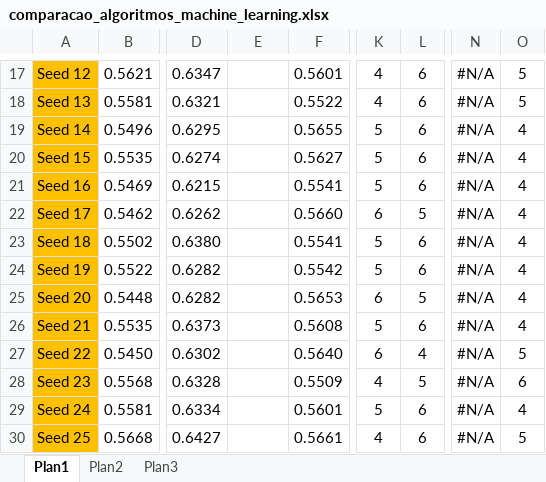
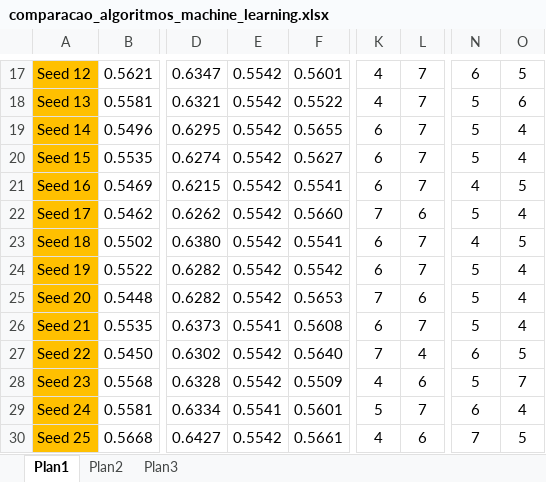
Before and after one commit to andrews371/TCC_windows, an Excel workbook: base de dados e códigos/comparacao_algoritmos_machine_learning.xlsx, sheet Plan1, drawn as a sheet; only a part is shown, gaps mark what is left out; values as stored, in another font and other column widths than the file's, no borders; the diff covers the shown part only; the diff names each change by its address in the sheet, - before the commit and + after, or states it on an @@ line.

```diff
--- a/base de dados e códigos/comparacao_algoritmos_machine_learning.xlsx (sheet Plan1)
+++ b/base de dados e códigos/comparacao_algoritmos_machine_learning.xlsx (sheet Plan1)
-E17:E25: (empty)
+E17:E25: 0.5542
-L17:L21: 6
+L17:L21: 7
-N17: #N/A
+N17: 6
-N18:N20: #N/A
+N18:N20: 5
-O18: 5
+O18: 6
-K19:K21: 5
+K19:K21: 6
-N21: #N/A
+N21: 4
-O21: 4
+O21: 5
-K22: 6
+K22: 7
-L22: 5
+L22: 6
-N22: #N/A
+N22: 5
-K23:K24: 5
+K23:K24: 6
-L23:L24: 6
+L23:L24: 7
-N23: #N/A
+N23: 4
-O23: 4
+O23: 5
-N24:N26: #N/A
+N24:N26: 5
-K25: 6
+K25: 7
-L25: 5
+L25: 6
-E26: (empty)
+E26: 0.5541
-K26: 5
+K26: 6
-L26: 6
+L26: 7
-E27:E28: (empty)
+E27:E28: 0.5542
-K27: 6
+K27: 7
-N27: #N/A
+N27: 6
-L28: 5
+L28: 6
-N28: #N/A
+N28: 5
-O28: 6
+O28: 7
-E29: (empty)
+E29: 0.5541
-L29: 6
+L29: 7
-N29: #N/A
+N29: 6
-E30: (empty)
+E30: 0.5542
-N30: #N/A
+N30: 7
```
Also changed, not shown: 71 edited cells elsewhere in this sheet, base de dados e códigos/comparacao_algoritmos_machine_learning_com_odds.xlsx, 10 other files.
